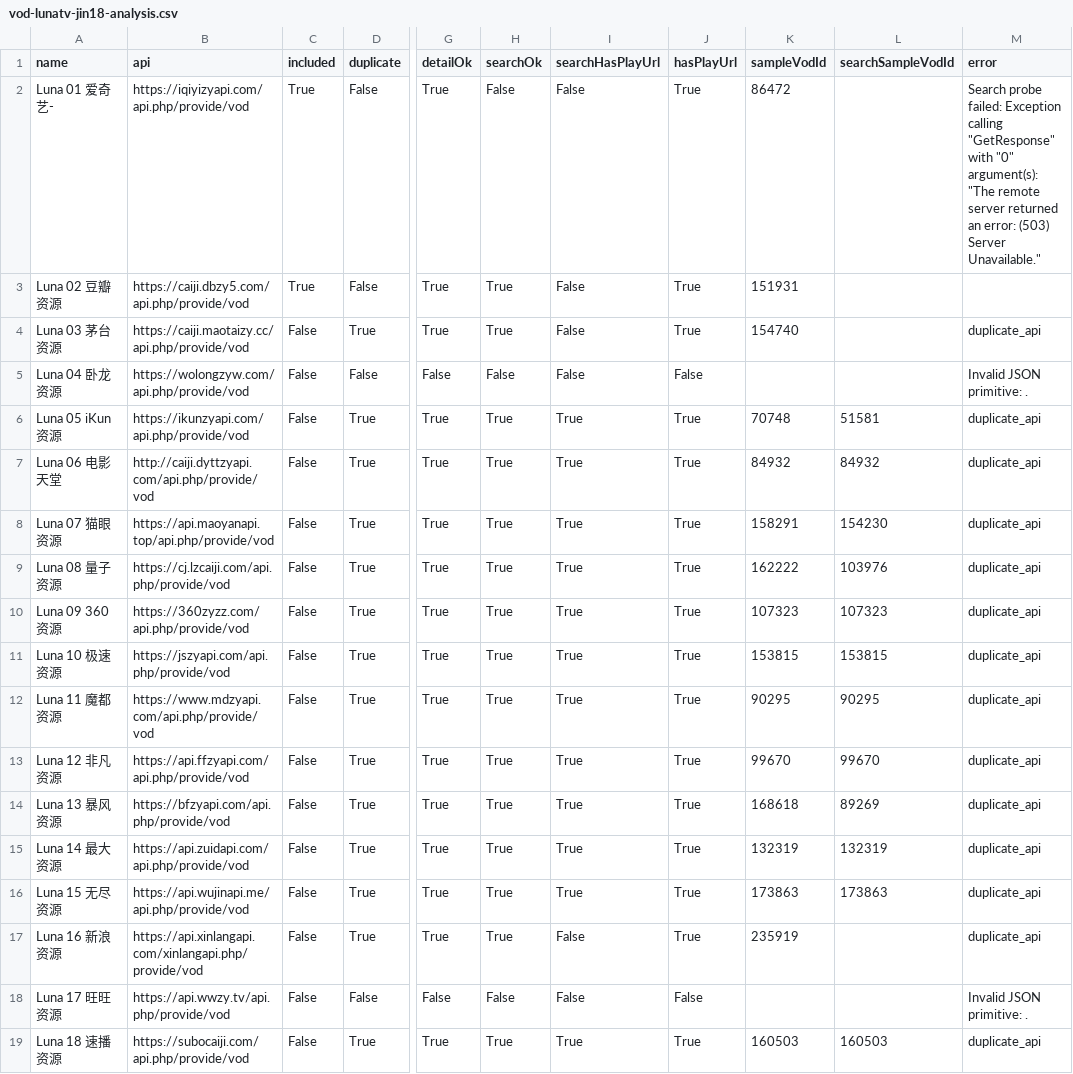
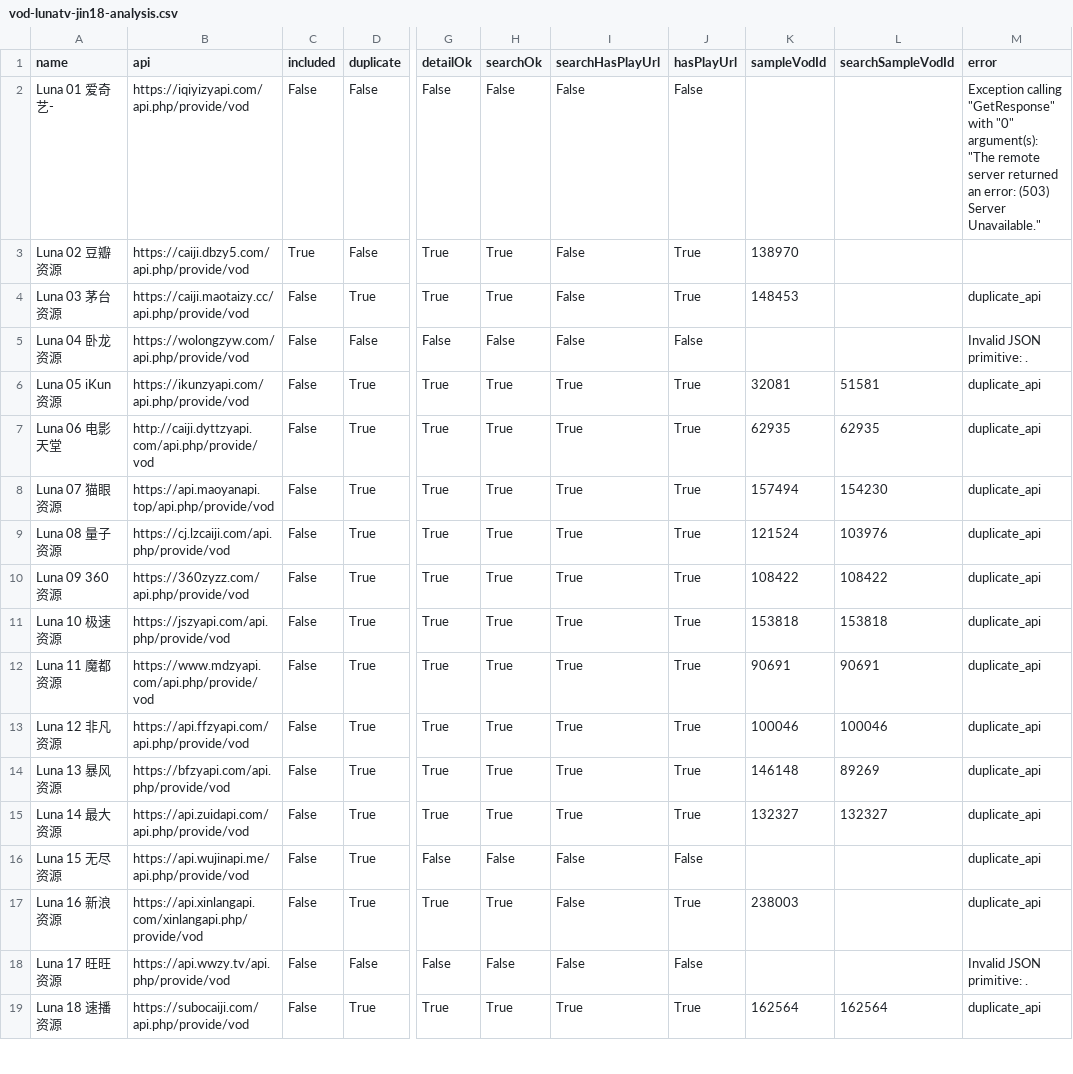
Before and after one commit to SYLONG7708/TV, a CSV file: sources/vod-lunatv-jin18-analysis.csv, drawn as a sheet; only a part is shown, gaps mark what is left out; the diff covers the shown part only; the diff names each change by its address in the sheet, - before the commit and + after, or states it on an @@ line.

```diff
--- a/sources/vod-lunatv-jin18-analysis.csv
+++ b/sources/vod-lunatv-jin18-analysis.csv
-C2 (included): True
+C2 (included): False
-G2 (detailOk): True
+G2 (detailOk): False
-J2 (hasPlayUrl): True
+J2 (hasPlayUrl): False
-K2 (sampleVodId): 86472
+K2 (sampleVodId): (empty)
-M2 (error): Search probe failed: Exception calling…
+M2 (error): Exception calling…
-K3 (sampleVodId): 151931
+K3 (sampleVodId): 138970
-K4 (sampleVodId): 154740
+K4 (sampleVodId): 148453
-K6 (sampleVodId): 70748
+K6 (sampleVodId): 32081
-K7 (sampleVodId): 84932
+K7 (sampleVodId): 62935
-L7 (searchSampleVodId): 84932
+L7 (searchSampleVodId): 62935
-K8 (sampleVodId): 158291
+K8 (sampleVodId): 157494
-K9 (sampleVodId): 162222
+K9 (sampleVodId): 121524
-K10 (sampleVodId): 107323
+K10 (sampleVodId): 108422
-L10 (searchSampleVodId): 107323
+L10 (searchSampleVodId): 108422
-K11 (sampleVodId): 153815
+K11 (sampleVodId): 153818
-L11 (searchSampleVodId): 153815
+L11 (searchSampleVodId): 153818
-K12 (sampleVodId): 90295
+K12 (sampleVodId): 90691
-L12 (searchSampleVodId): 90295
+L12 (searchSampleVodId): 90691
-K13 (sampleVodId): 99670
+K13 (sampleVodId): 100046
-L13 (searchSampleVodId): 99670
+L13 (searchSampleVodId): 100046
-K14 (sampleVodId): 168618
+K14 (sampleVodId): 146148
-K15 (sampleVodId): 132319
+K15 (sampleVodId): 132327
-L15 (searchSampleVodId): 132319
+L15 (searchSampleVodId): 132327
-G16 (detailOk): True
+G16 (detailOk): False
-H16 (searchOk): True
+H16 (searchOk): False
-I16 (searchHasPlayUrl): True
+I16 (searchHasPlayUrl): False
-J16 (hasPlayUrl): True
+J16 (hasPlayUrl): False
-K16 (sampleVodId): 173863
+K16 (sampleVodId): (empty)
-L16 (searchSampleVodId): 173863
+L16 (searchSampleVodId): (empty)
-K17 (sampleVodId): 235919
+K17 (sampleVodId): 238003
-K19 (sampleVodId): 160503
+K19 (sampleVodId): 162564
-L19 (searchSampleVodId): 160503
+L19 (searchSampleVodId): 162564
```
Also changed, not shown: 12 edited cells elsewhere in this file, docs/data/iphone-health-check-latest.csv, sources/vod-lunatv-full-analysis.csv, 9 other files.
